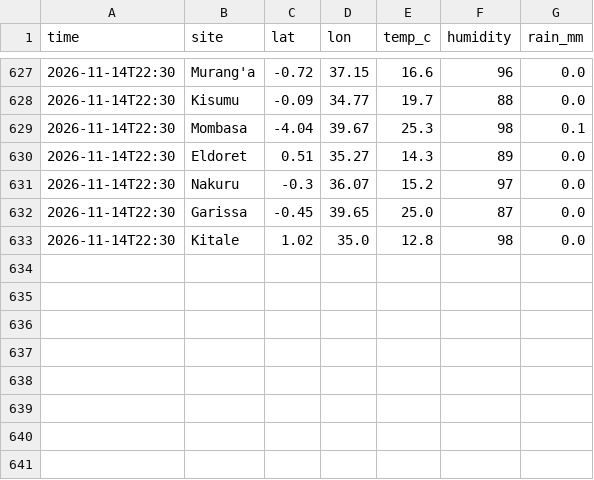
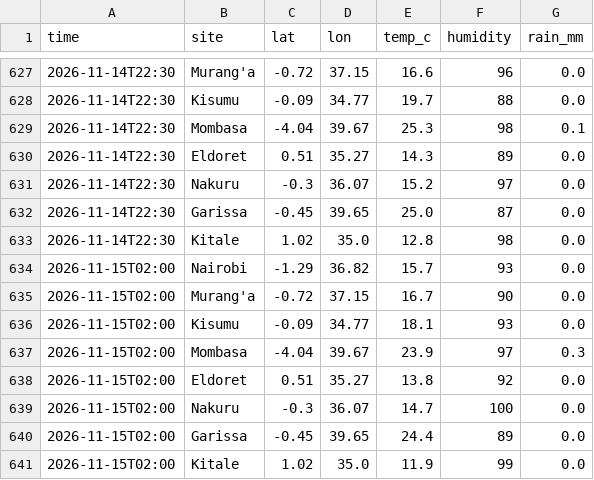
Before and after one commit to Roseyshi/Weather_Rainfall_Monitor, a CSV file: data/history.csv, drawn as a sheet; only a part is shown, gaps mark what is left out; the diff names each change by its address in the sheet, - before the commit and + after, or states it on an @@ line.

Commit message:
Update data

```diff
--- a/data/history.csv
+++ b/data/history.csv
+row 634: 2026-11-15T02:00 | Nairobi | -1.29 | 36.82 | 15.7 | 93 | 0.0
+row 635: 2026-11-15T02:00 | Murang'a | -0.72 | 37.15 | 16.7 | 90 | 0.0
+row 636: 2026-11-15T02:00 | Kisumu | -0.09 | 34.77 | 18.1 | 93 | 0.0
+row 637: 2026-11-15T02:00 | Mombasa | -4.04 | 39.67 | 23.9 | 97 | 0.3
+row 638: 2026-11-15T02:00 | Eldoret | 0.51 | 35.27 | 13.8 | 92 | 0.0
+row 639: 2026-11-15T02:00 | Nakuru | -0.3 | 36.07 | 14.7 | 100 | 0.0
+row 640: 2026-11-15T02:00 | Garissa | -0.45 | 39.65 | 24.4 | 89 | 0.0
+row 641: 2026-11-15T02:00 | Kitale | 1.02 | 35.0 | 11.9 | 99 | 0.0
```
